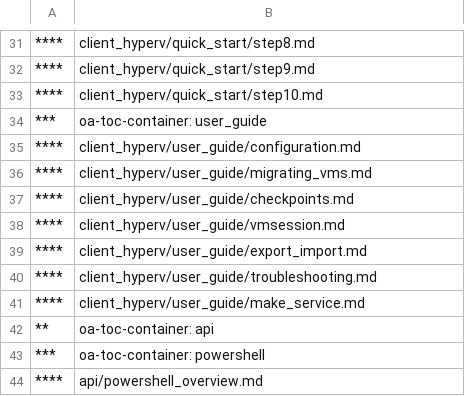
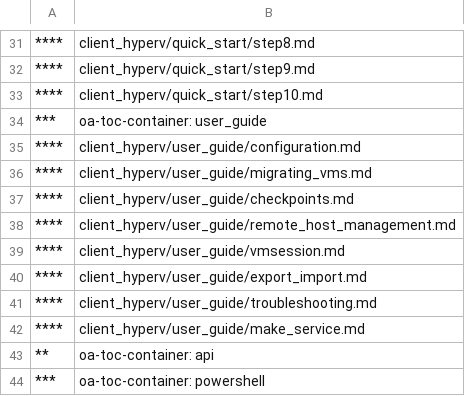
Before and after one commit to MicrosoftDocs/Virtualization-Documentation, a CSV file: virtualization/TOC.csv, drawn as a sheet; only a part is shown, gaps mark what is left out; the shorter side is filled out with more unchanged rows; the diff names each change by its address in the sheet, - before the commit and + after, or states it on an @@ line.

Commit message:
updated TOC

```diff
--- a/virtualization/TOC.csv
+++ b/virtualization/TOC.csv
+row 38: **** | client_hyperv/user_guide/remote_host_management.md
```
